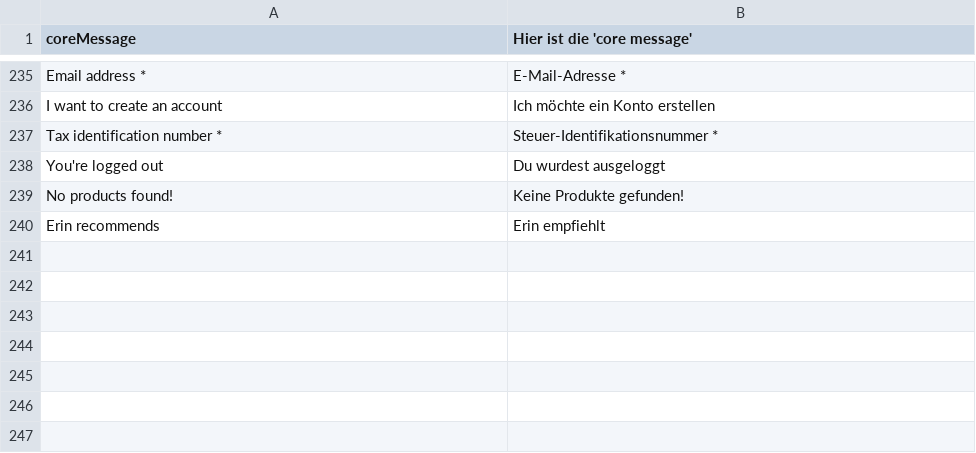
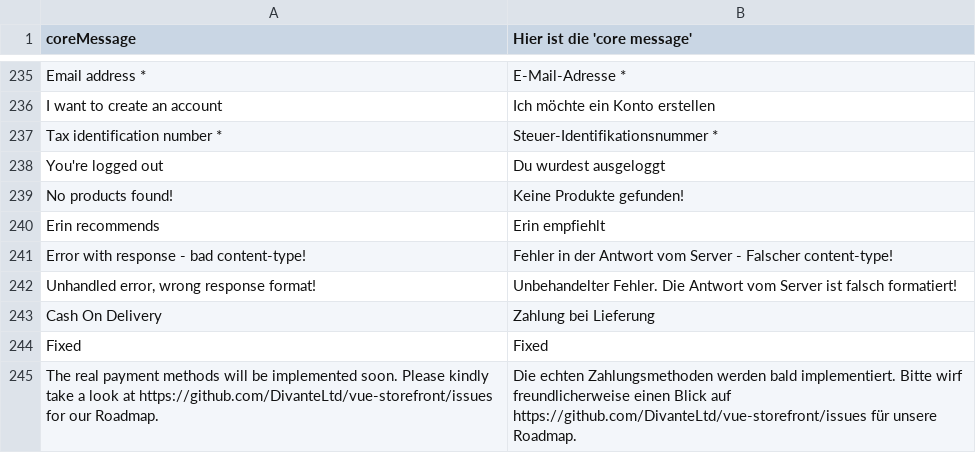
Before and after one commit to valentyn90/Store-Frontend, a CSV file: core/resource/i18n/de-DE.csv, drawn as a sheet; only a part is shown, gaps mark what is left out.

Commit message:
New translations added [GER]

```diff
--- a/core/resource/i18n/de-DE.csv
+++ b/core/resource/i18n/de-DE.csv
@@ -240 +240,6 @@
 "Erin recommends","Erin empfiehlt"
+"Error with response - bad content-type!","Fehler in der Antwort vom Server - Falscher content-type!"
+"Unhandled error, wrong response format!","Unbehandelter Fehler. Die Antwort vom Server ist falsch formatiert!"
+"Cash On Delivery","Zahlung bei Lieferung"
+"Fixed","Fixed"
+"The real payment methods will be implemented soon. Please kindly take a look at https://github.com/DivanteLtd/vue-storefront/issues for our Roadmap.","Die echten Zahlungsmethoden werden bald implementiert. Bitte wirf freundlicherweise einen Blick auf https://github.com/DivanteLtd/vue-storefront/issues für unsere Roadmap."
```
